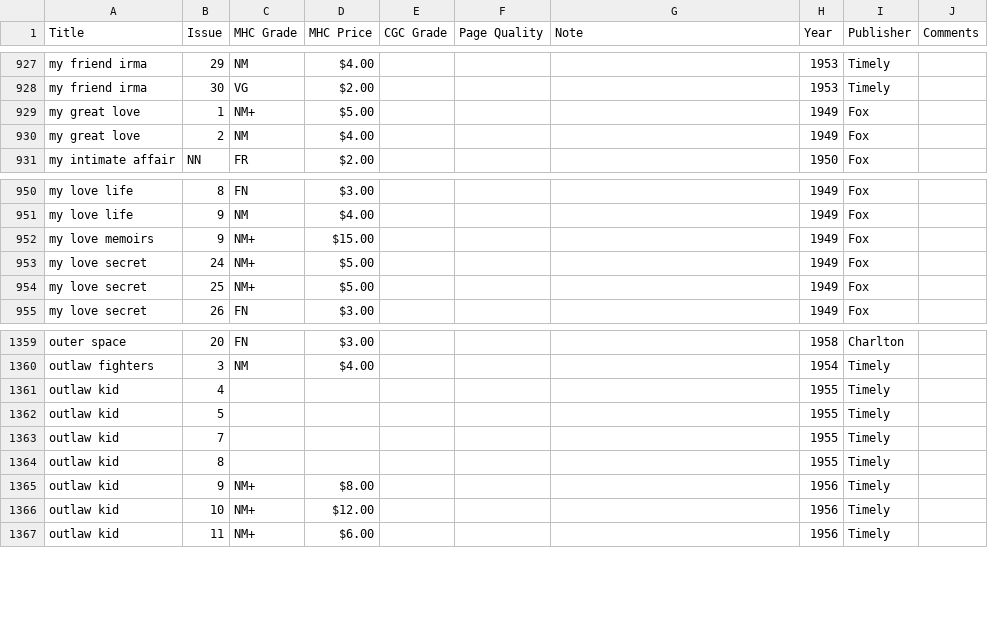
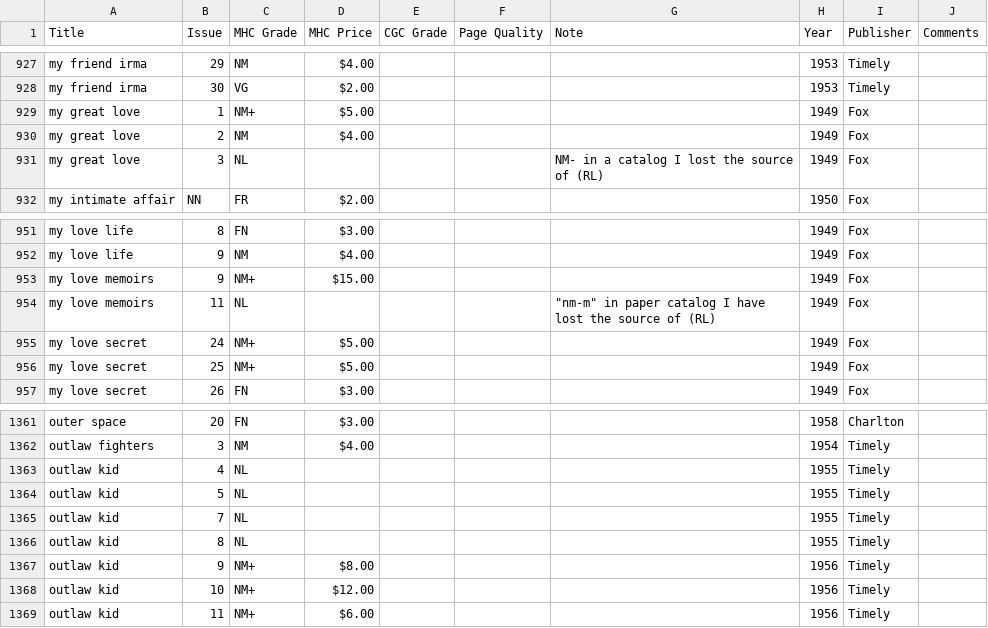
Before and after one commit to roblarsen/Edgar-Church-Collection-Data, a CSV file: src/M-O.csv, drawn as a sheet; only a part is shown, gaps mark what is left out.

Commit message:
closes #30

```diff
--- a/src/M-O.csv
+++ b/src/M-O.csv
@@ -930,2 +930,3 @@ my great love,1,NM+,$5.00 ,,,,1949,Fox,
 my great love,2,NM,$4.00 ,,,,1949,Fox,
+my great love,3,NL, ,,,NM- in a catalog I lost the source of (RL),1949,Fox,
 my intimate affair,NN,FR,$2.00 ,,,,1950,Fox,
@@ -952,2 +953,3 @@ my love life,9,NM,$4.00 ,,,,1949,Fox,
 my love memoirs,9,NM+,$15.00 ,,,,1949,Fox,
+my love memoirs,11,NL,,,,"""nm-m"" in paper catalog I have lost the source of (RL)",1949,Fox,
 my love secret,24,NM+,$5.00 ,,,,1949,Fox,
@@ -1360,6 +1362,6 @@ outer space,20,FN,$3.00 ,,,,1958,Charlton,
 outlaw fighters,3,NM,$4.00 ,,,,1954,Timely,
-outlaw kid,4,,,,,,1955,Timely,
-outlaw kid,5,,,,,,1955,Timely,
-outlaw kid,7,,,,,,1955,Timely,
-outlaw kid,8,,,,,,1955,Timely,
+outlaw kid,4,NL,,,,,1955,Timely,
+outlaw kid,5,NL,,,,,1955,Timely,
+outlaw kid,7,NL,,,,,1955,Timely,
+outlaw kid,8,NL,,,,,1955,Timely,
 outlaw kid,9,NM+,$8.00 ,,,,1956,Timely,
```
